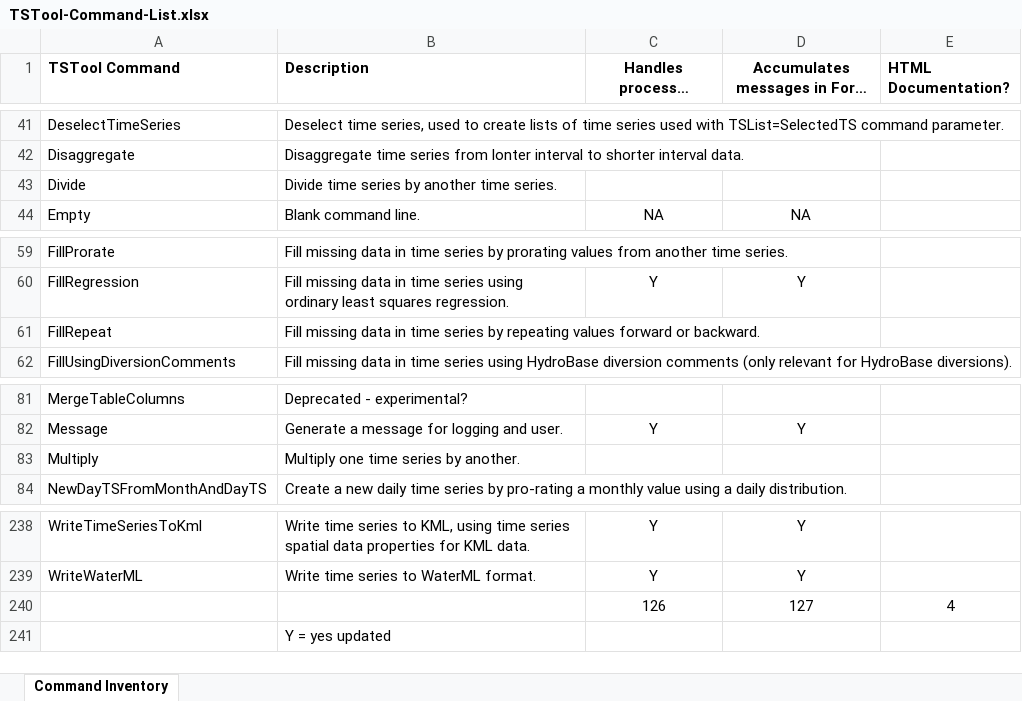
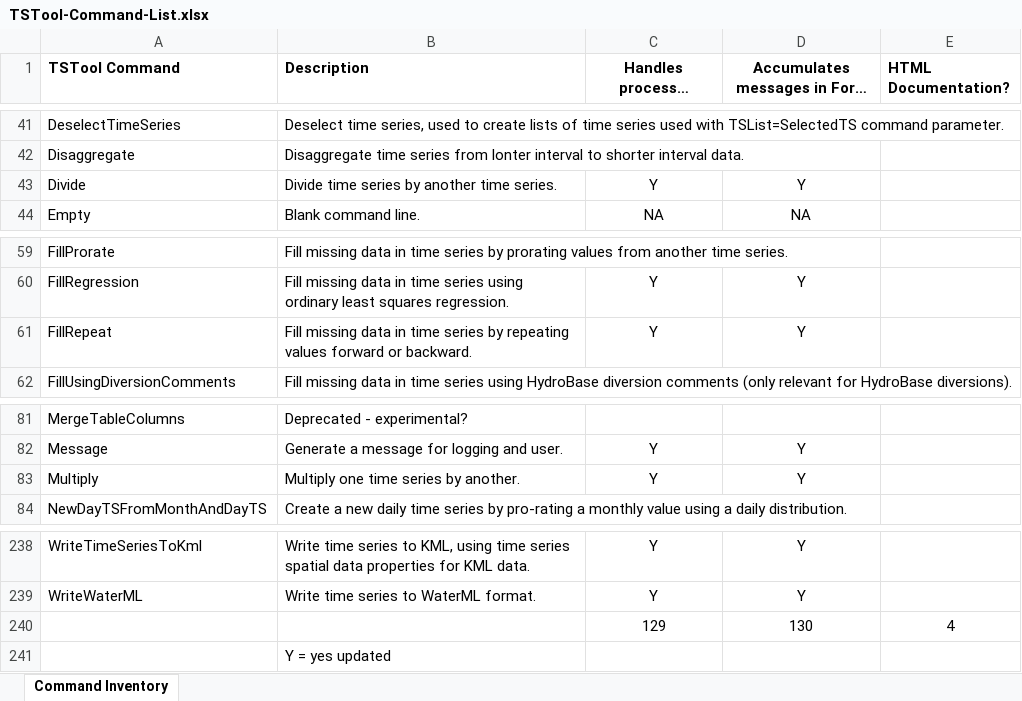
Before and after one commit to OpenCDSS/cdss-app-tstool-doc, an Excel workbook: doc/DeveloperResources/CommandInventory/TSTool-Command-List.xlsx, sheet Command Inventory, drawn as a sheet; only a part is shown, gaps mark what is left out; long unchanged cells end in …; values as stored, in another font and other column widths than the file's, no borders; removed rows and columns are numbered as before the commit, all else as after; the diff names each change by its address in the sheet, - before the commit and + after, or states it on an @@ line.

Commit message:
Update documentation for Divide, FillRepeat, and Multiply commands for properties support.

```diff
--- a/doc/DeveloperResources/CommandInventory/TSTool-Command-List.xlsx (sheet Command Inventory)
+++ b/doc/DeveloperResources/CommandInventory/TSTool-Command-List.xlsx (sheet Command Inventory)
-C43 (Handles processor ${Property}?): (empty)
+C43 (Handles processor ${Property}?): Y
-D43: (empty)
+D43: Y
-C61 (Handles processor ${Property}?): (empty)
+C61 (Handles processor ${Property}?): Y
-D61: (empty)
+D61: Y
-C83 (Handles processor ${Property}?): (empty)
+C83 (Handles processor ${Property}?): Y
-D83: (empty)
+D83: Y
-row 240:  |  | 126 | 127 | 4
+row 240:  |  | 129 | 130 | 4
```
Also changed, not shown: 11 other files.
